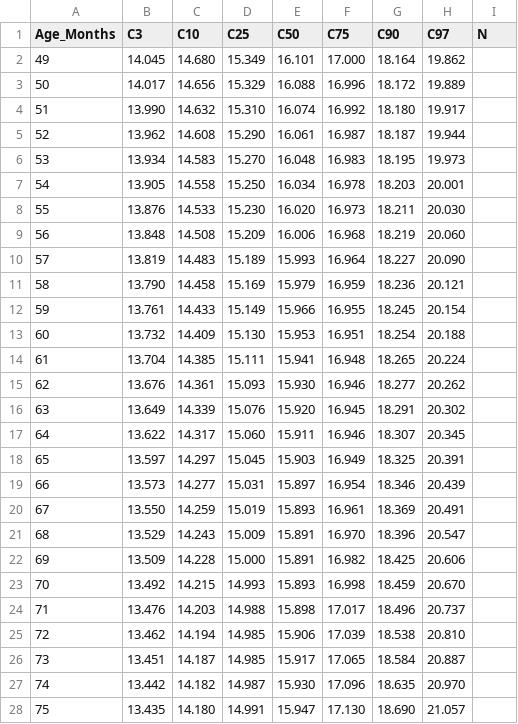
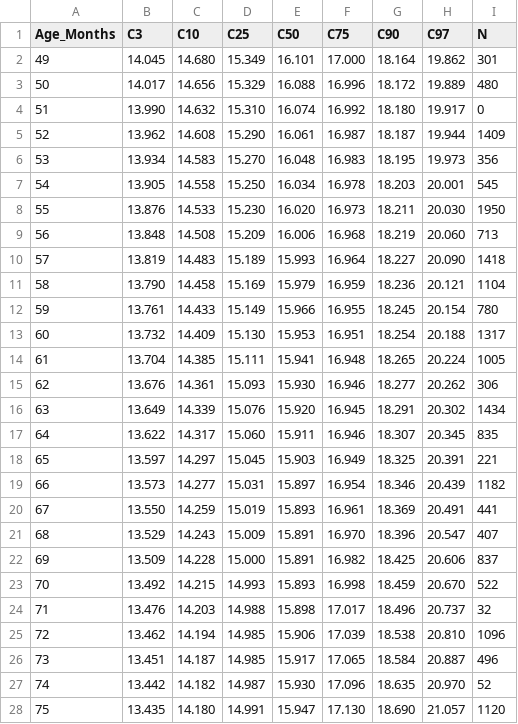
Before and after one commit to CHAMP-UOM/Centile-reference-tables, a CSV file: CHAMP_boys_growth.csv, drawn as a sheet; only a part is shown; the diff covers the shown part only.

Commit message:
Update CHAMP_boys_growth.csv

```diff
--- a/CHAMP_boys_growth.csv
+++ b/CHAMP_boys_growth.csv
@@ -1,28 +1,28 @@
 Age_Months,C3,C10,C25,C50,C75,C90,C97,N
-49,14.045,14.680,15.349,16.101,17.000,18.164,19.862,
-50,14.017,14.656,15.329,16.088,16.996,18.172,19.889,
-51,13.990,14.632,15.310,16.074,16.992,18.180,19.917,
-52,13.962,14.608,15.290,16.061,16.987,18.187,19.944,
-53,13.934,14.583,15.270,16.048,16.983,18.195,19.973,
-54,13.905,14.558,15.250,16.034,16.978,18.203,20.001,
-55,13.876,14.533,15.230,16.020,16.973,18.211,20.030,
-56,13.848,14.508,15.209,16.006,16.968,18.219,20.060,
-57,13.819,14.483,15.189,15.993,16.964,18.227,20.090,
-58,13.790,14.458,15.169,15.979,16.959,18.236,20.121,
-59,13.761,14.433,15.149,15.966,16.955,18.245,20.154,
-60,13.732,14.409,15.130,15.953,16.951,18.254,20.188,
-61,13.704,14.385,15.111,15.941,16.948,18.265,20.224,
-62,13.676,14.361,15.093,15.930,16.946,18.277,20.262,
-63,13.649,14.339,15.076,15.920,16.945,18.291,20.302,
-64,13.622,14.317,15.060,15.911,16.946,18.307,20.345,
-65,13.597,14.297,15.045,15.903,16.949,18.325,20.391,
-66,13.573,14.277,15.031,15.897,16.954,18.346,20.439,
-67,13.550,14.259,15.019,15.893,16.961,18.369,20.491,
-68,13.529,14.243,15.009,15.891,16.970,18.396,20.547,
-69,13.509,14.228,15.000,15.891,16.982,18.425,20.606,
-70,13.492,14.215,14.993,15.893,16.998,18.459,20.670,
-71,13.476,14.203,14.988,15.898,17.017,18.496,20.737,
-72,13.462,14.194,14.985,15.906,17.039,18.538,20.810,
-73,13.451,14.187,14.985,15.917,17.065,18.584,20.887,
-74,13.442,14.182,14.987,15.930,17.096,18.635,20.970,
-75,13.435,14.180,14.991,15.947,17.130,18.690,21.057,
+49,14.045,14.680,15.349,16.101,17.000,18.164,19.862,301
+50,14.017,14.656,15.329,16.088,16.996,18.172,19.889,480
+51,13.990,14.632,15.310,16.074,16.992,18.180,19.917,0
+52,13.962,14.608,15.290,16.061,16.987,18.187,19.944,1409
+53,13.934,14.583,15.270,16.048,16.983,18.195,19.973,356
+54,13.905,14.558,15.250,16.034,16.978,18.203,20.001,545
+55,13.876,14.533,15.230,16.020,16.973,18.211,20.030,1950
+56,13.848,14.508,15.209,16.006,16.968,18.219,20.060,713
+57,13.819,14.483,15.189,15.993,16.964,18.227,20.090,1418
+58,13.790,14.458,15.169,15.979,16.959,18.236,20.121,1104
+59,13.761,14.433,15.149,15.966,16.955,18.245,20.154,780
+60,13.732,14.409,15.130,15.953,16.951,18.254,20.188,1317
+61,13.704,14.385,15.111,15.941,16.948,18.265,20.224,1005
+62,13.676,14.361,15.093,15.930,16.946,18.277,20.262,306
+63,13.649,14.339,15.076,15.920,16.945,18.291,20.302,1434
+64,13.622,14.317,15.060,15.911,16.946,18.307,20.345,835
+65,13.597,14.297,15.045,15.903,16.949,18.325,20.391,221
+66,13.573,14.277,15.031,15.897,16.954,18.346,20.439,1182
+67,13.550,14.259,15.019,15.893,16.961,18.369,20.491,441
+68,13.529,14.243,15.009,15.891,16.970,18.396,20.547,407
+69,13.509,14.228,15.000,15.891,16.982,18.425,20.606,837
+70,13.492,14.215,14.993,15.893,16.998,18.459,20.670,522
+71,13.476,14.203,14.988,15.898,17.017,18.496,20.737,32
+72,13.462,14.194,14.985,15.906,17.039,18.538,20.810,1096
+73,13.451,14.187,14.985,15.917,17.065,18.584,20.887,496
+74,13.442,14.182,14.987,15.930,17.096,18.635,20.970,52
+75,13.435,14.180,14.991,15.947,17.130,18.690,21.057,1120
```
Also changed, not shown: 63 edited cells elsewhere in this file.
